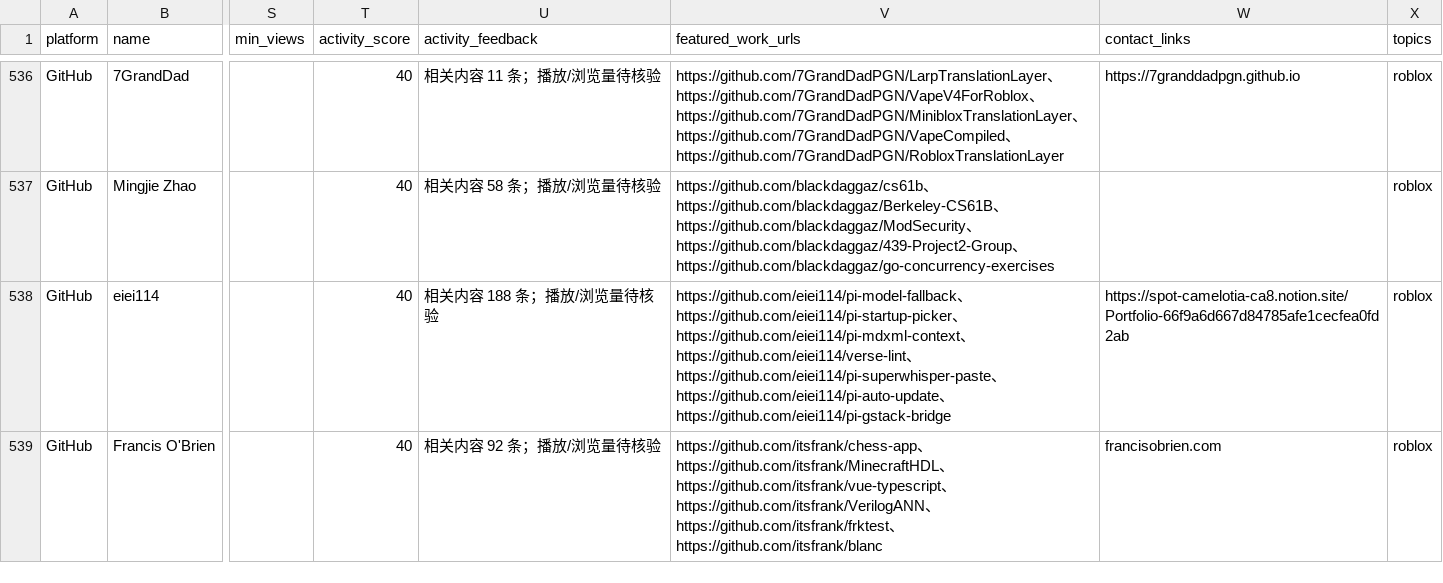
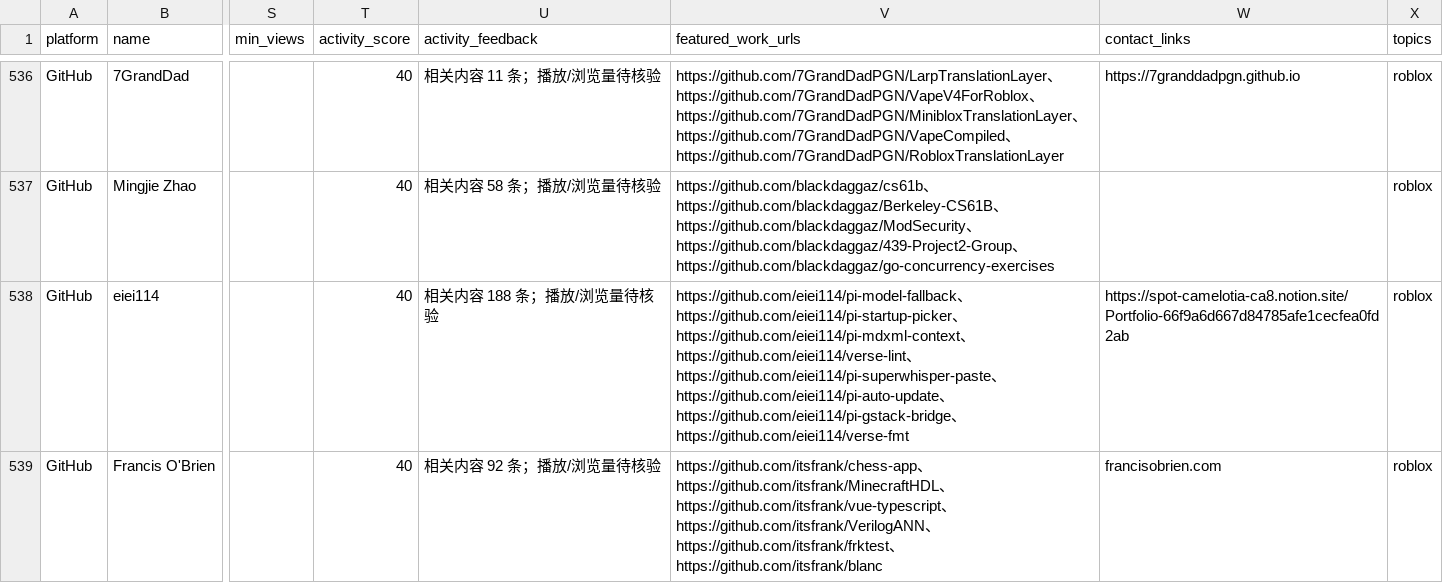
Before and after one commit to jzks7ymgzv-tech/ai-creator-koc-radar, a CSV file: data/leads.csv, drawn as a sheet; only a part is shown, gaps mark what is left out; the diff covers the shown part only; the diff names each change by its address in the sheet, - before the commit and + after, or states it on an @@ line.

```diff
--- a/data/leads.csv
+++ b/data/leads.csv
-V538 (featured_work_urls): …、https://github.com/eiei114/pi-gstack-bridge
+V538 (featured_work_urls): …、https://github.com/eiei114/pi-gstack-bridge、https://github.com/eiei114/verse-fmt
```
Also changed, not shown: 21 edited cells elsewhere in this file, 2 other files.
